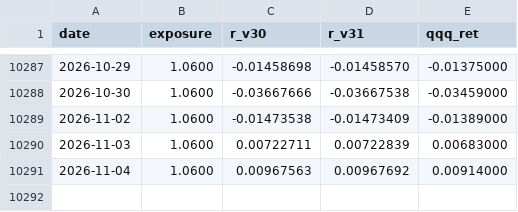
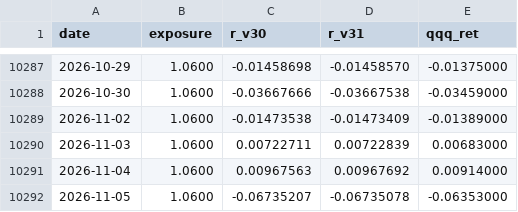
Before and after one commit to marty21gt/fragility-monitor, a CSV file: divergence.csv, drawn as a sheet; only a part is shown, gaps mark what is left out.

Commit message:
Update divergence log 2026-11-06

```diff
--- a/divergence.csv
+++ b/divergence.csv
@@ -10291 +10291,2 @@ date,exposure,r_v30,r_v31,qqq_ret
 2026-11-04,1.0600,0.00967563,0.00967692,0.00914000
+2026-11-05,1.0600,-0.06735207,-0.06735078,-0.06353000
```
